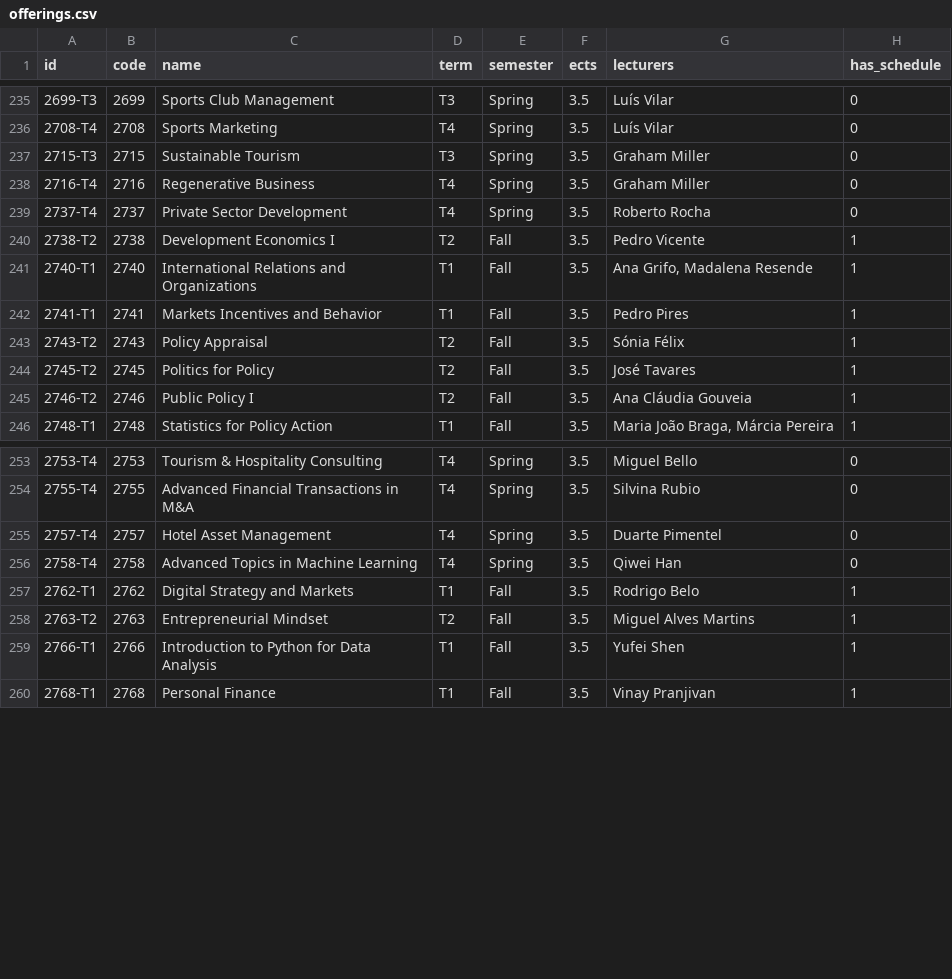
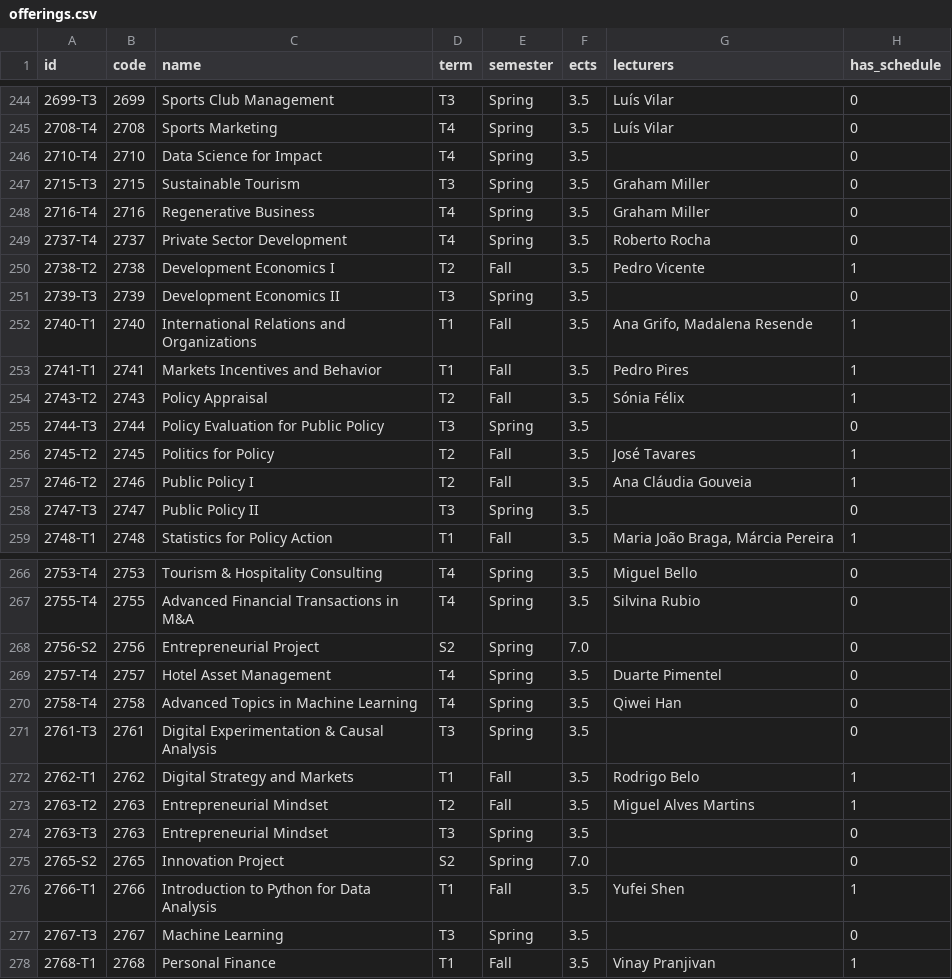
Before and after one commit to benjaminoepen-boop/lance, a CSV file: seed/offerings.csv, drawn as a sheet; only a part is shown, gaps mark what is left out; the diff covers the shown part only.

```diff
--- a/seed/offerings.csv
+++ b/seed/offerings.csv
@@ -236,2 +245,3 @@ id,code,name,term,semester,ects,lecturers,has_schedule
 2708-T4,2708,Sports Marketing,T4,Spring,3.5,Luís Vilar,0
+2710-T4,2710,Data Science for Impact,T4,Spring,3.5,,0
 2715-T3,2715,Sustainable Tourism,T3,Spring,3.5,Graham Miller,0
@@ -240,2 +250,3 @@ id,code,name,term,semester,ects,lecturers,has_schedule
 2738-T2,2738,Development Economics I,T2,Fall,3.5,Pedro Vicente,1
+2739-T3,2739,Development Economics II,T3,Spring,3.5,,0
 2740-T1,2740,International Relations and Organizations,T1,Fall,3.5,"Ana Grifo, Madalena Resende",1
@@ -243,4 +254,6 @@ id,code,name,term,semester,ects,lecturers,has_schedule
 2743-T2,2743,Policy Appraisal,T2,Fall,3.5,Sónia Félix,1
+2744-T3,2744,Policy Evaluation for Public Policy,T3,Spring,3.5,,0
 2745-T2,2745,Politics for Policy,T2,Fall,3.5,José Tavares,1
 2746-T2,2746,Public Policy I,T2,Fall,3.5,Ana Cláudia Gouveia,1
+2747-T3,2747,Public Policy II,T3,Spring,3.5,,0
 2748-T1,2748,Statistics for Policy Action,T1,Fall,3.5,"Maria João Braga, Márcia Pereira",1
@@ -254,7 +267,12 @@ id,code,name,term,semester,ects,lecturers,has_schedule
 2755-T4,2755,Advanced Financial Transactions in M&A,T4,Spring,3.5,Silvina Rubio,0
+2756-S2,2756,Entrepreneurial Project,S2,Spring,7.0,,0
 2757-T4,2757,Hotel Asset Management,T4,Spring,3.5,Duarte Pimentel,0
 2758-T4,2758,Advanced Topics in Machine Learning,T4,Spring,3.5,Qiwei Han,0
+2761-T3,2761,Digital Experimentation & Causal Analysis,T3,Spring,3.5,,0
 2762-T1,2762,Digital Strategy and Markets,T1,Fall,3.5,Rodrigo Belo,1
 2763-T2,2763,Entrepreneurial Mindset,T2,Fall,3.5,Miguel Alves Martins,1
+2763-T3,2763,Entrepreneurial Mindset,T3,Spring,3.5,,0
+2765-S2,2765,Innovation Project,S2,Spring,7.0,,0
 2766-T1,2766,Introduction to Python for Data Analysis,T1,Fall,3.5,Yufei Shen,1
+2767-T3,2767,Machine Learning,T3,Spring,3.5,,0
 2768-T1,2768,Personal Finance,T1,Fall,3.5,Vinay Pranjivan,1
```
Also changed, not shown: 11 added rows elsewhere in this file, seed/course_ratings.csv, seed/programme_offerings.csv, 5 other files.
